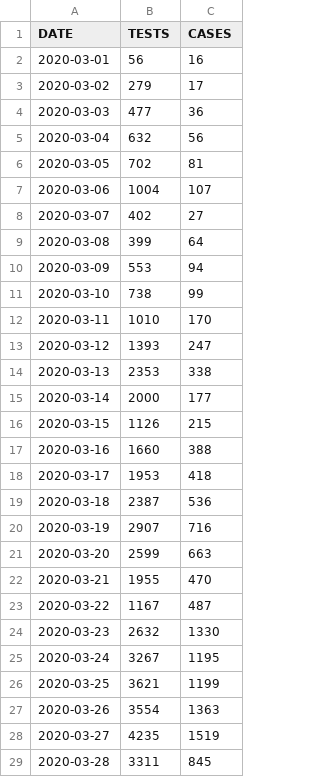
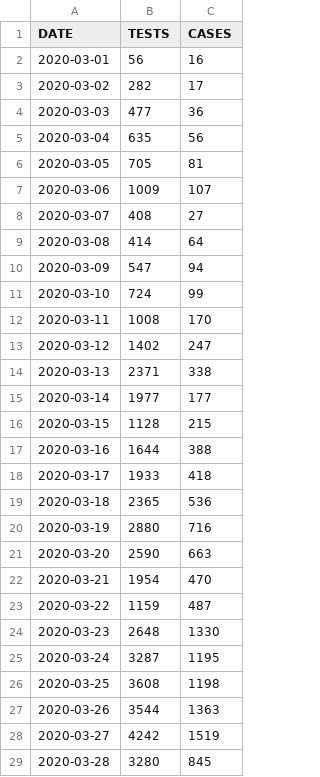
Before and after one commit to pschaus/covidbe-opendata, a CSV file: static/csv/be-covid-testing.csv, drawn as a sheet; only a part is shown; the diff covers the shown part only.

Commit message:
update sciensano data

```diff
--- a/static/csv/be-covid-testing.csv
+++ b/static/csv/be-covid-testing.csv
@@ -2,28 +2,28 @@ DATE,TESTS,CASES
 2020-03-01,56,16
-2020-03-02,279,17
+2020-03-02,282,17
 2020-03-03,477,36
-2020-03-04,632,56
-2020-03-05,702,81
-2020-03-06,1004,107
-2020-03-07,402,27
-2020-03-08,399,64
-2020-03-09,553,94
-2020-03-10,738,99
-2020-03-11,1010,170
-2020-03-12,1393,247
-2020-03-13,2353,338
-2020-03-14,2000,177
-2020-03-15,1126,215
-2020-03-16,1660,388
-2020-03-17,1953,418
-2020-03-18,2387,536
-2020-03-19,2907,716
-2020-03-20,2599,663
-2020-03-21,1955,470
-2020-03-22,1167,487
-2020-03-23,2632,1330
-2020-03-24,3267,1195
-2020-03-25,3621,1199
-2020-03-26,3554,1363
-2020-03-27,4235,1519
-2020-03-28,3311,845
+2020-03-04,635,56
+2020-03-05,705,81
+2020-03-06,1009,107
+2020-03-07,408,27
+2020-03-08,414,64
+2020-03-09,547,94
+2020-03-10,724,99
+2020-03-11,1008,170
+2020-03-12,1402,247
+2020-03-13,2371,338
+2020-03-14,1977,177
+2020-03-15,1128,215
+2020-03-16,1644,388
+2020-03-17,1933,418
+2020-03-18,2365,536
+2020-03-19,2880,716
+2020-03-20,2590,663
+2020-03-21,1954,470
+2020-03-22,1159,487
+2020-03-23,2648,1330
+2020-03-24,3287,1195
+2020-03-25,3608,1198
+2020-03-26,3544,1363
+2020-03-27,4242,1519
+2020-03-28,3280,845
```
Also changed, not shown: 1 added row and 32 edited cells elsewhere in this file, static/csv/be-covid-provinces_tot.csv, static/csv/be-covid-totcases.csv, 7 other files.
